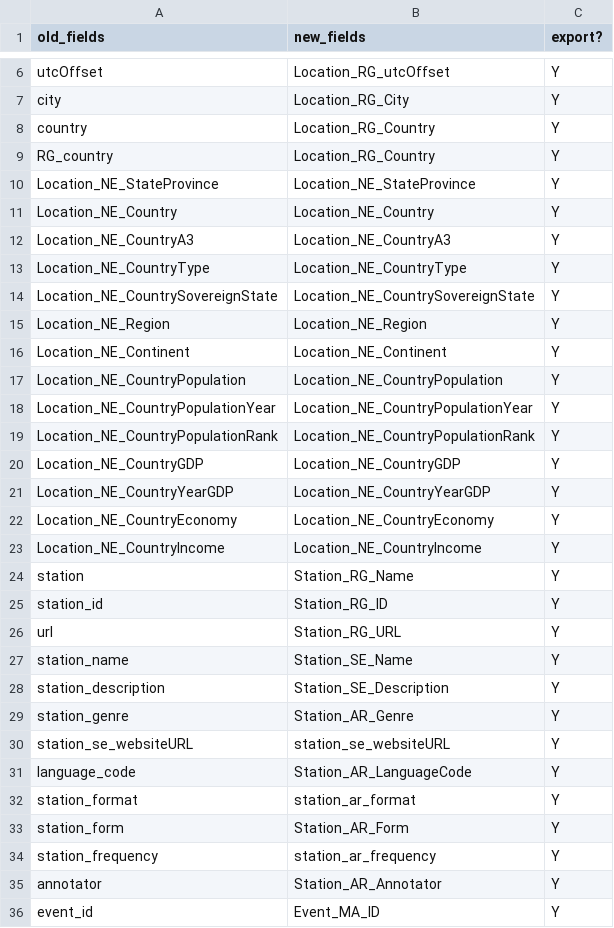
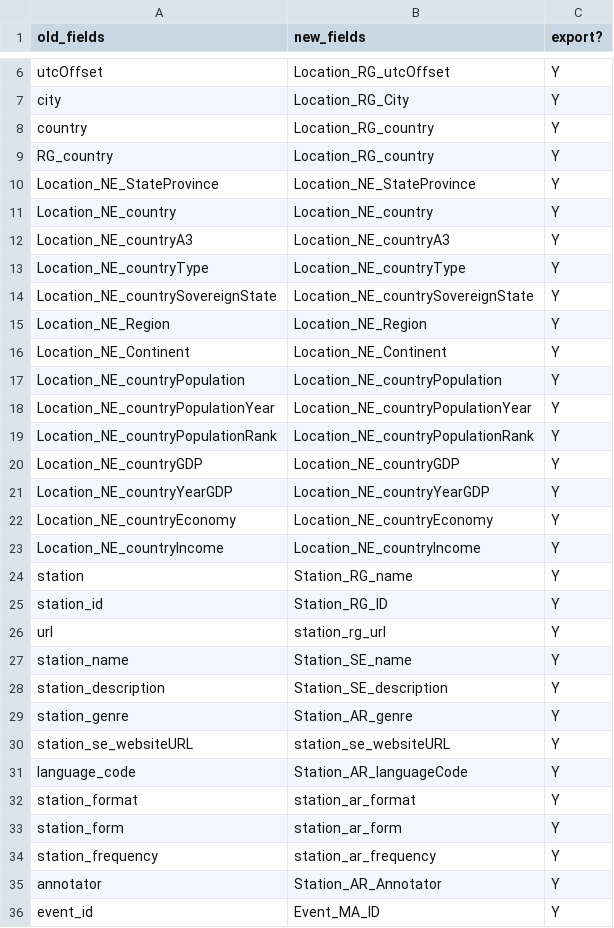
Before and after one commit to arishazakry/mirage-library, a CSV file: public/data/MIRAGE_exportvariables.csv, drawn as a sheet; only a part is shown, gaps mark what is left out; the diff covers the shown part only.

Commit message:
fix names

```diff
--- a/public/data/MIRAGE_exportvariables.csv
+++ b/public/data/MIRAGE_exportvariables.csv
@@ -7,28 +7,28 @@ utcOffset,Location_RG_utcOffset,Y
 city,Location_RG_City,Y
-country,Location_RG_Country,Y
-RG_country,Location_RG_Country,Y
+country,Location_RG_country,Y
+RG_country,Location_RG_country,Y
 Location_NE_StateProvince,Location_NE_StateProvince,Y
-Location_NE_Country,Location_NE_Country,Y
-Location_NE_CountryA3,Location_NE_CountryA3,Y
-Location_NE_CountryType,Location_NE_CountryType,Y
-Location_NE_CountrySovereignState,Location_NE_CountrySovereignState,Y
+Location_NE_country,Location_NE_country,Y
+Location_NE_countryA3,Location_NE_countryA3,Y
+Location_NE_countryType,Location_NE_countryType,Y
+Location_NE_countrySovereignState,Location_NE_countrySovereignState,Y
 Location_NE_Region,Location_NE_Region,Y
 Location_NE_Continent,Location_NE_Continent,Y
-Location_NE_CountryPopulation,Location_NE_CountryPopulation,Y
-Location_NE_CountryPopulationYear,Location_NE_CountryPopulationYear,Y
-Location_NE_CountryPopulationRank,Location_NE_CountryPopulationRank,Y
-Location_NE_CountryGDP,Location_NE_CountryGDP,Y
-Location_NE_CountryYearGDP,Location_NE_CountryYearGDP,Y
-Location_NE_CountryEconomy,Location_NE_CountryEconomy,Y
-Location_NE_CountryIncome,Location_NE_CountryIncome,Y
-station,Station_RG_Name,Y
+Location_NE_countryPopulation,Location_NE_countryPopulation,Y
+Location_NE_countryPopulationYear,Location_NE_countryPopulationYear,Y
+Location_NE_countryPopulationRank,Location_NE_countryPopulationRank,Y
+Location_NE_countryGDP,Location_NE_countryGDP,Y
+Location_NE_countryYearGDP,Location_NE_countryYearGDP,Y
+Location_NE_countryEconomy,Location_NE_countryEconomy,Y
+Location_NE_countryIncome,Location_NE_countryIncome,Y
+station,Station_RG_name,Y
 station_id,Station_RG_ID,Y
-url,Station_RG_URL,Y
-station_name,Station_SE_Name,Y
-station_description,Station_SE_Description,Y
-station_genre,Station_AR_Genre,Y
+url,station_rg_url,Y
+station_name,Station_SE_name,Y
+station_description,Station_SE_description,Y
+station_genre,Station_AR_genre,Y
 station_se_websiteURL,station_se_websiteURL,Y
-language_code,Station_AR_LanguageCode,Y
+language_code,Station_AR_languageCode,Y
 station_format,station_ar_format,Y
-station_form,Station_AR_Form,Y
+station_form,station_ar_form,Y
 station_frequency,station_ar_frequency,Y
```
Also changed, not shown: 65 edited cells elsewhere in this file, src/store/data/MIRAGE_exportvariables.csv, 11 other files.
